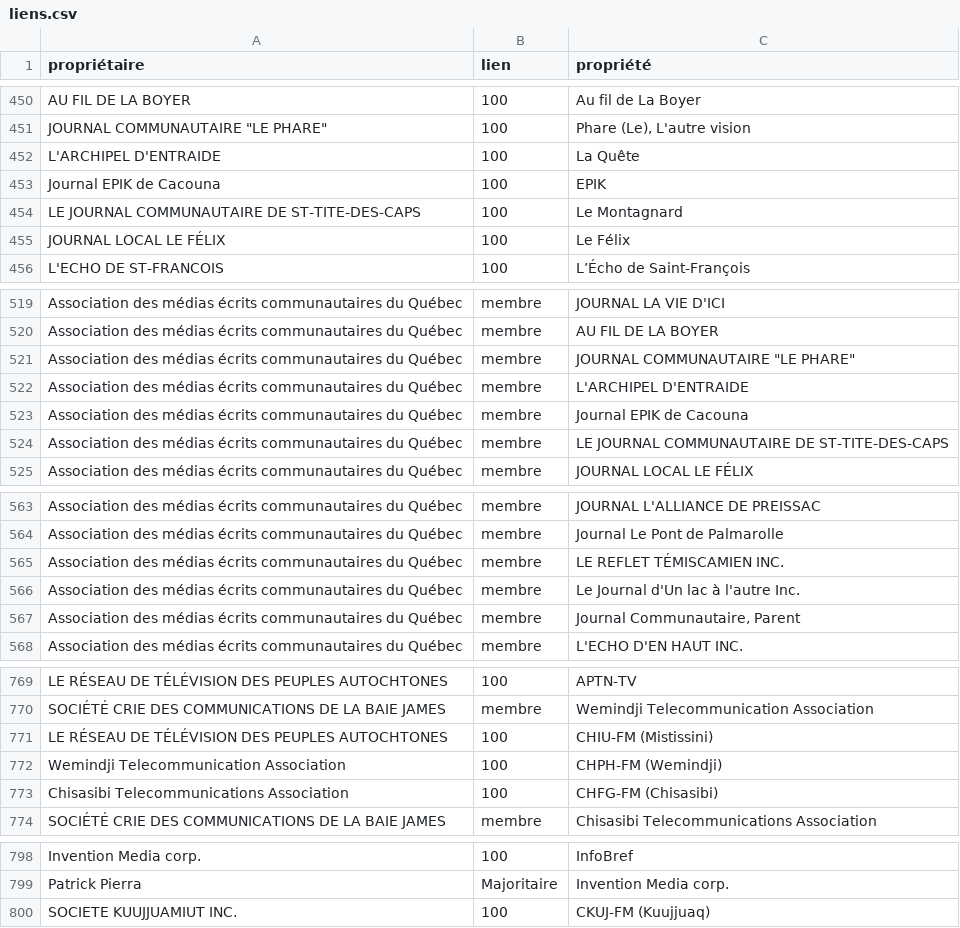
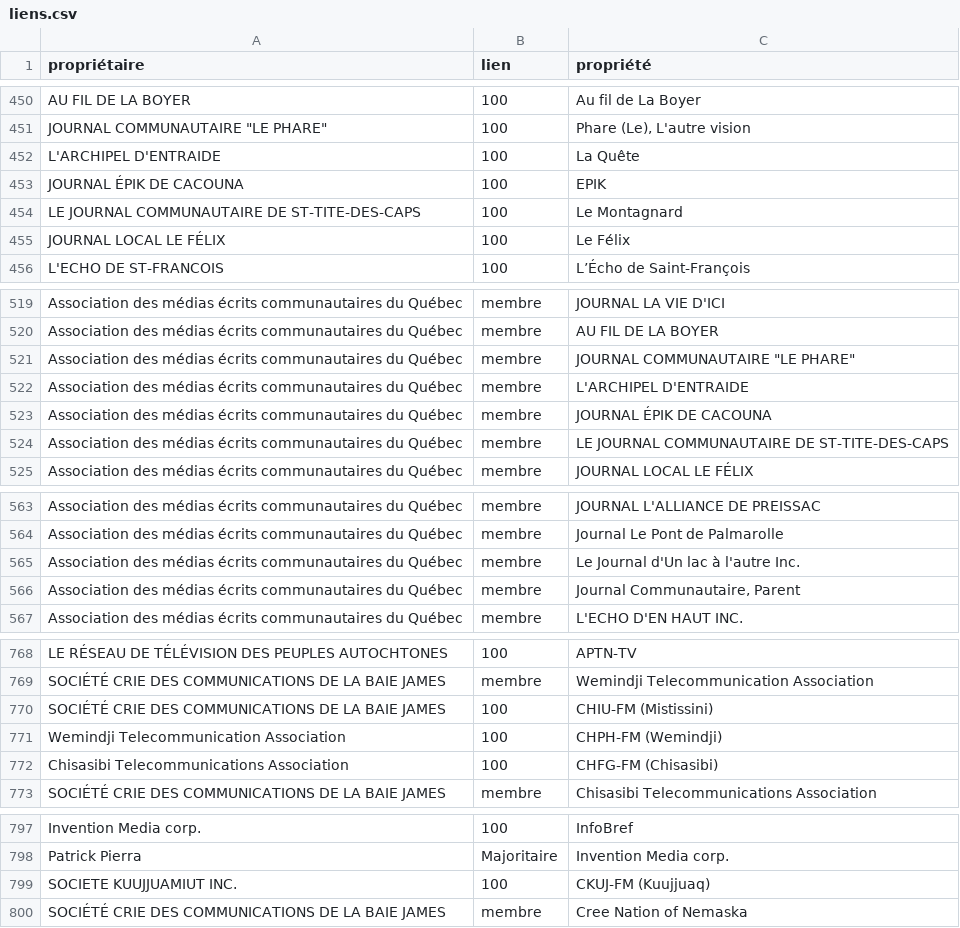
Before and after one commit to jhroy/propriete-medias-quebec, a CSV file: liens.csv, drawn as a sheet; only a part is shown, gaps mark what is left out.

```diff
--- a/liens.csv
+++ b/liens.csv
@@ -452,3 +452,3 @@
 "L'ARCHIPEL D'ENTRAIDE",100,"La Quête"
-"Journal EPIK de Cacouna",100,"EPIK"
+"JOURNAL ÉPIK DE CACOUNA",100,"EPIK"
 "LE JOURNAL COMMUNAUTAIRE DE ST-TITE-DES-CAPS",100,"Le Montagnard"
@@ -522,3 +522,3 @@
 "Association des médias écrits communautaires du Québec","membre","L'ARCHIPEL D'ENTRAIDE"
-"Association des médias écrits communautaires du Québec","membre","Journal EPIK de Cacouna"
+"Association des médias écrits communautaires du Québec","membre","JOURNAL ÉPIK DE CACOUNA"
 "Association des médias écrits communautaires du Québec","membre","LE JOURNAL COMMUNAUTAIRE DE ST-TITE-DES-CAPS"
@@ -564,3 +564,2 @@
 "Association des médias écrits communautaires du Québec","membre","Journal Le Pont de Palmarolle"
-"Association des médias écrits communautaires du Québec","membre","LE REFLET TÉMISCAMIEN INC."
 "Association des médias écrits communautaires du Québec","membre","Le Journal d'Un lac à l'autre Inc."
@@ -770,3 +769,3 @@
 "SOCIÉTÉ CRIE DES COMMUNICATIONS DE LA BAIE JAMES","membre","Wemindji Telecommunication Association"
-"LE RÉSEAU DE TÉLÉVISION DES PEUPLES AUTOCHTONES",100,"CHIU-FM (Mistissini)"
+"SOCIÉTÉ CRIE DES COMMUNICATIONS DE LA BAIE JAMES",100,"CHIU-FM (Mistissini)"
 "Wemindji Telecommunication Association",100,"CHPH-FM (Wemindji)"
@@ -800 +799,2 @@
 "SOCIETE KUUJJUAMIUT INC.",100,"CKUJ-FM (Kuujjuaq)"
+"SOCIÉTÉ CRIE DES COMMUNICATIONS DE LA BAIE JAMES","membre","Cree Nation of Nemaska"
```
Also changed, not shown: noeuds.csv, 1 other file.
